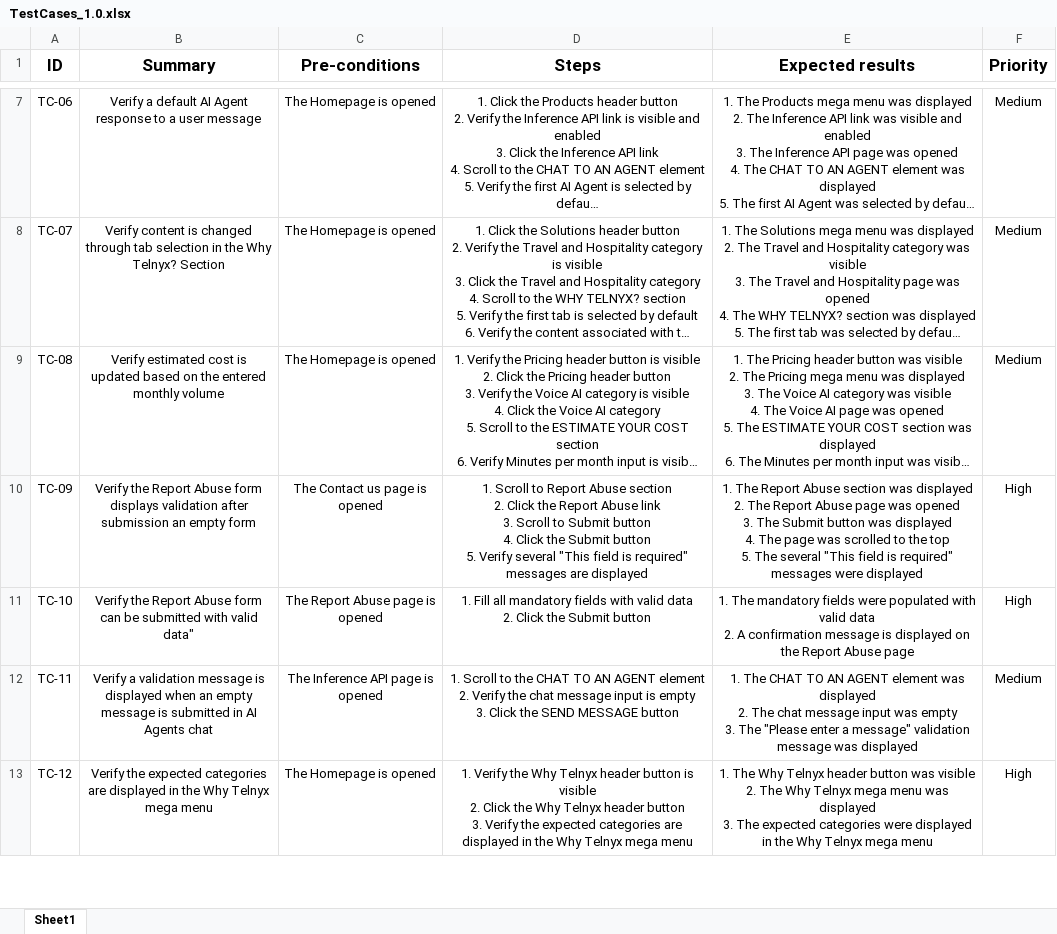
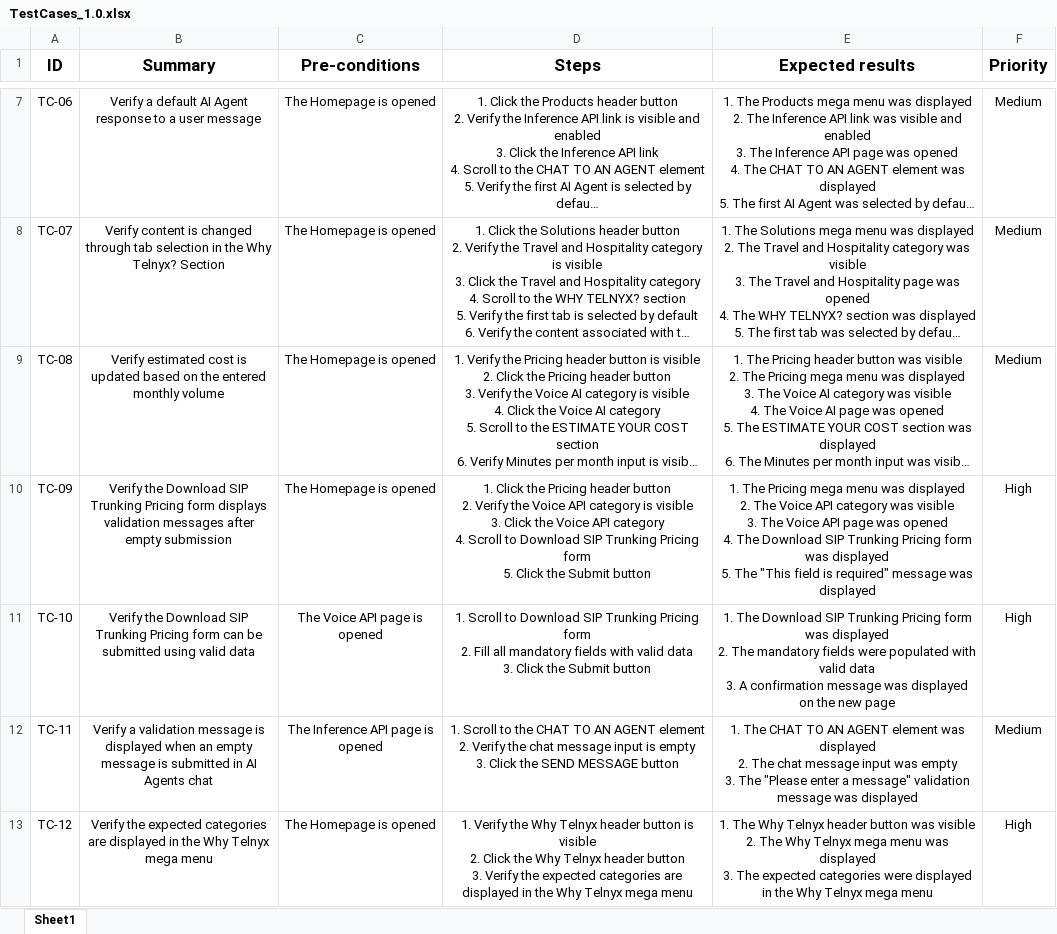
Before and after one commit to KonstantinKovalenko/telnyx-cypress-cucumber, an Excel workbook: assets/test-cases/TestCases_1.0.xlsx, sheet Sheet1, drawn as a sheet; only a part is shown, gaps mark what is left out; long unchanged cells end in …; values as stored, in another font and other column widths than the file's, no borders; ↵ is a line break in a cell; the diff names each change by its address in the sheet, - before the commit and + after, or states it on an @@ line.

Commit message:
feat: implement tests for TC 08-15

```diff
--- a/assets/test-cases/TestCases_1.0.xlsx (sheet Sheet1)
+++ b/assets/test-cases/TestCases_1.0.xlsx (sheet Sheet1)
-B10 (Summary): Verify the Report Abuse form displays validation after submission an empty form
+B10 (Summary): Verify the Download SIP Trunking Pricing form displays validation messages after empty submission
-C10 (Pre-conditions): The Contact us page is opened
+C10 (Pre-conditions): The Homepage is opened
-D10 (Steps): 1. Scroll to Report Abuse section ↵ 2. Click the Report Abuse link ↵ 3. Scroll to Submit button ↵ 4. Click the Submit button ↵ 5. Verify several "This field is required" messages are displayed
+D10 (Steps): 1. Click the Pricing header button ↵ 2. Verify the Voice API category is visible ↵ 3. Click the Voice API category ↵ 4. Scroll to Download SIP Trunking Pricing form ↵ 5. Click the Submit button
-E10 (Expected results): 1. The Report Abuse section was displayed ↵ 2. The Report Abuse page was opened ↵ 3. The Submit button was displayed ↵ 4. The page was scrolled to the top ↵ 5. The several "This field is required" messages were displayed
+E10 (Expected results): 1. The Pricing mega menu was displayed ↵ 2. The Voice API category was visible ↵ 3. The Voice API page was opened ↵ 4. The Download SIP Trunking Pricing form was displayed ↵ 5. The "This field is required" message was displayed
-B11 (Summary): Verify the Report Abuse form can be submitted with valid data"
+B11 (Summary): Verify the Download SIP Trunking Pricing form can be submitted using valid data
-C11 (Pre-conditions): The Report Abuse page is opened
+C11 (Pre-conditions): The Voice API page is opened
-D11 (Steps): 1. Fill all mandatory fields with valid data ↵ 2. Click the…
+D11 (Steps): 1. Scroll to Download SIP Trunking Pricing form ↵ 2. Fill all mandatory fields with valid data ↵ 3. Click the…
-E11 (Expected results): 1. The mandatory fields were populated with valid data ↵ 2. A confirmation message is displayed on the Report Abuse page
+E11 (Expected results): 1. The Download SIP Trunking Pricing form was displayed ↵ 2. The mandatory fields were populated with valid data ↵ 3. A confirmation message was displayed on the new page
```
Also changed, not shown: 29 other files.
